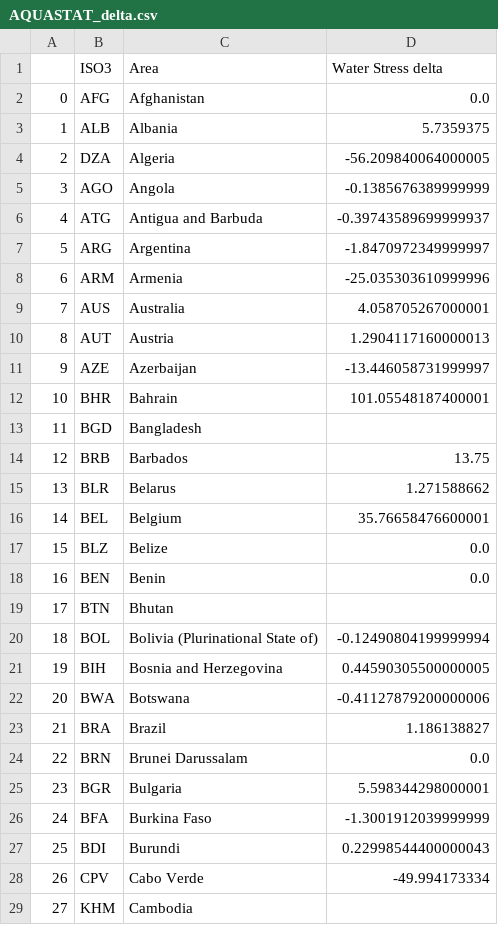
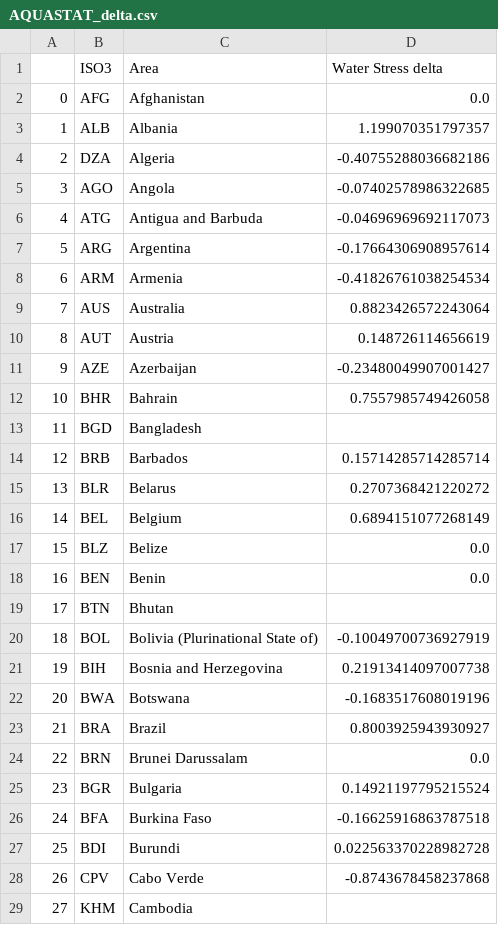
Before and after one commit to SamBickelBarlow/SamBickelBarlow.github.io, a CSV file: Project/Chart 1/AQUASTAT_delta.csv, drawn as a sheet; only a part is shown; the diff covers the shown part only.

Commit message:
Add files via upload

```diff
--- a/Project/Chart 1/AQUASTAT_delta.csv
+++ b/Project/Chart 1/AQUASTAT_delta.csv
@@ -2,16 +2,16 @@
 0,AFG,Afghanistan,0.0
-1,ALB,Albania,5.7359375
-2,DZA,Algeria,-56.209840064000005
-3,AGO,Angola,-0.1385676389999999
-4,ATG,Antigua and Barbuda,-0.39743589699999937
-5,ARG,Argentina,-1.8470972349999997
-6,ARM,Armenia,-25.035303610999996
-7,AUS,Australia,4.058705267000001
-8,AUT,Austria,1.2904117160000013
-9,AZE,Azerbaijan,-13.446058731999997
-10,BHR,Bahrain,101.05548187400001
+1,ALB,Albania,1.199070351797357
+2,DZA,Algeria,-0.40755288036682186
+3,AGO,Angola,-0.07402578986322685
+4,ATG,Antigua and Barbuda,-0.04696969692117073
+5,ARG,Argentina,-0.17664306908957614
+6,ARM,Armenia,-0.41826761038254534
+7,AUS,Australia,0.8823426572243064
+8,AUT,Austria,0.148726114656619
+9,AZE,Azerbaijan,-0.23480049907001427
+10,BHR,Bahrain,0.7557985749426058
 11,BGD,Bangladesh,
-12,BRB,Barbados,13.75
-13,BLR,Belarus,1.271588662
-14,BEL,Belgium,35.76658476600001
+12,BRB,Barbados,0.15714285714285714
+13,BLR,Belarus,0.2707368421220272
+14,BEL,Belgium,0.6894151077268149
 15,BLZ,Belize,0.0
@@ -19,11 +19,11 @@
 17,BTN,Bhutan,
-18,BOL,Bolivia (Plurinational State of),-0.12490804199999994
-19,BIH,Bosnia and Herzegovina,0.44590305500000005
-20,BWA,Botswana,-0.41127879200000006
-21,BRA,Brazil,1.186138827
+18,BOL,Bolivia (Plurinational State of),-0.10049700736927919
+19,BIH,Bosnia and Herzegovina,0.21913414097007738
+20,BWA,Botswana,-0.1683517608019196
+21,BRA,Brazil,0.8003925943930927
 22,BRN,Brunei Darussalam,0.0
-23,BGR,Bulgaria,5.598344298000001
-24,BFA,Burkina Faso,-1.3001912039999999
-25,BDI,Burundi,0.22998544400000043
-26,CPV,Cabo Verde,-49.994173334
+23,BGR,Bulgaria,0.14921197795215524
+24,BFA,Burkina Faso,-0.16625916863787518
+25,BDI,Burundi,0.022563370228982728
+26,CPV,Cabo Verde,-0.8743678458237868
 27,KHM,Cambodia,
```
Also changed, not shown: 127 edited cells elsewhere in this file.
